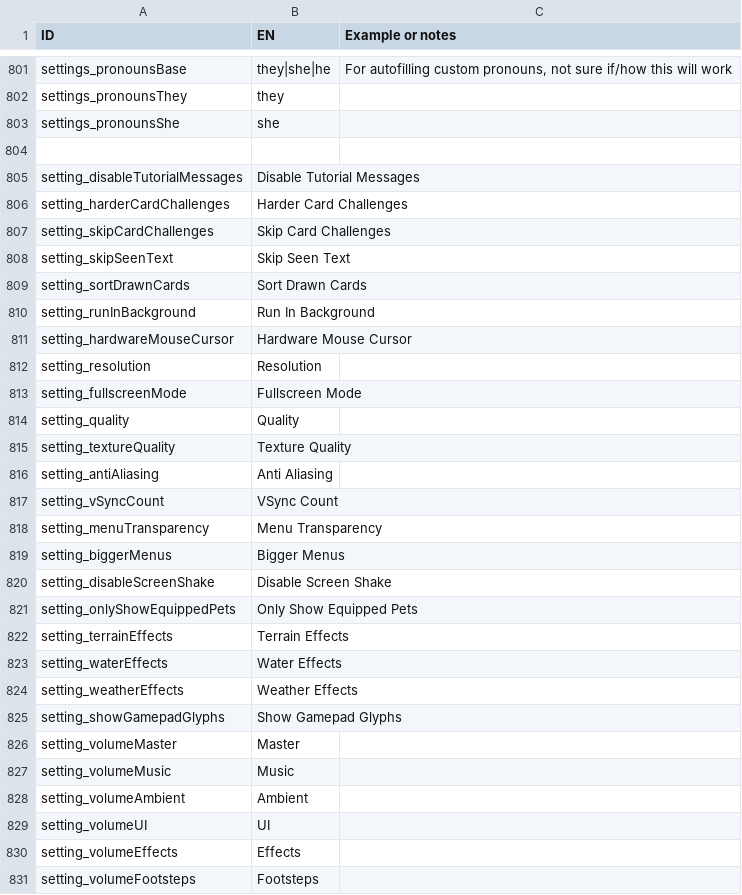
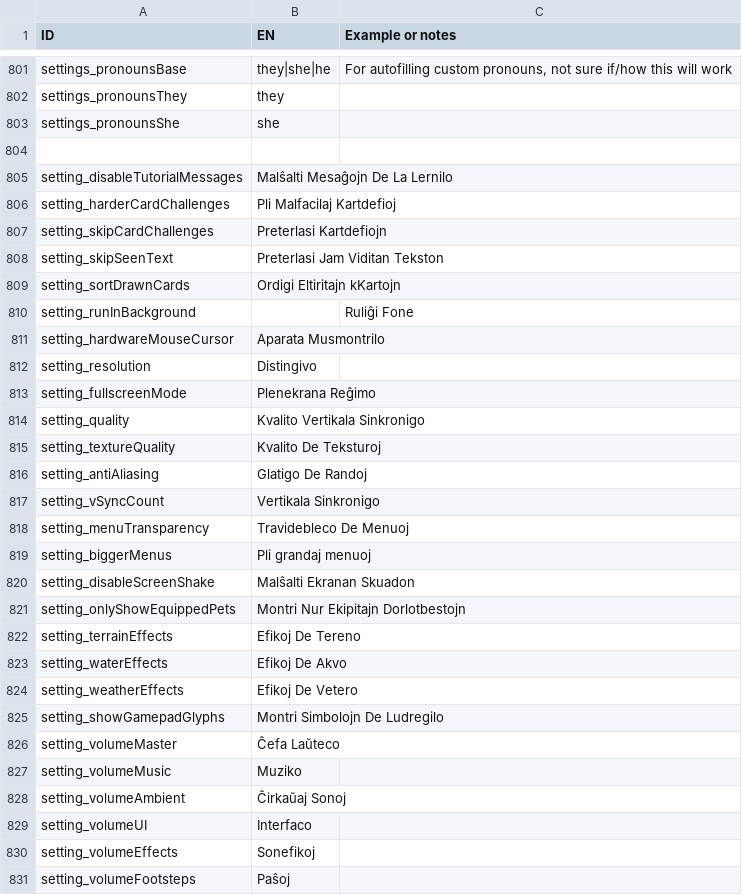
Before and after one commit to Terafora/exocolonist-esperanto-translation, a TSV file: Data/Exocolonist - localization.tsv, drawn as a sheet; only a part is shown, gaps mark what is left out; the diff covers the shown part only.

Commit message:
Translate card challenge UI

```diff
--- a/Data/Exocolonist - localization.tsv
+++ b/Data/Exocolonist - localization.tsv
@@ -804,28 +804,28 @@ settings_pronounsShe	she
 		
-setting_disableTutorialMessages	Disable Tutorial Messages	
-setting_harderCardChallenges	Harder Card Challenges	
-setting_skipCardChallenges	Skip Card Challenges	
-setting_skipSeenText	Skip Seen Text	
-setting_sortDrawnCards	Sort Drawn Cards	
-setting_runInBackground	Run In Background	
-setting_hardwareMouseCursor	Hardware Mouse Cursor	
-setting_resolution	Resolution	
-setting_fullscreenMode	Fullscreen Mode	
-setting_quality	Quality	
-setting_textureQuality	Texture Quality	
-setting_antiAliasing	Anti Aliasing	
-setting_vSyncCount	VSync Count	
-setting_menuTransparency	Menu Transparency	
-setting_biggerMenus	Bigger Menus	
-setting_disableScreenShake	Disable Screen Shake	
-setting_onlyShowEquippedPets	Only Show Equipped Pets	
-setting_terrainEffects	Terrain Effects	
-setting_waterEffects	Water Effects	
-setting_weatherEffects	Weather Effects	
-setting_showGamepadGlyphs	Show Gamepad Glyphs	
-setting_volumeMaster	Master	
-setting_volumeMusic	Music	
-setting_volumeAmbient	Ambient	
-setting_volumeUI	UI	
-setting_volumeEffects	Effects	
-setting_volumeFootsteps	Footsteps	
+setting_disableTutorialMessages	Malŝalti Mesaĝojn De La Lernilo	
+setting_harderCardChallenges	Pli Malfacilaj Kartdefioj	
+setting_skipCardChallenges	Preterlasi Kartdefiojn	
+setting_skipSeenText	Preterlasi Jam Viditan Tekston	
+setting_sortDrawnCards	Ordigi Eltiritajn kKartojn	
+setting_runInBackground		Ruliĝi Fone	
+setting_hardwareMouseCursor	Aparata Musmontrilo	
+setting_resolution	Distingivo	
+setting_fullscreenMode	Plenekrana Reĝimo
+setting_quality	Kvalito Vertikala Sinkronigo
+setting_textureQuality	Kvalito De Teksturoj
+setting_antiAliasing	Glatigo De Randoj	
+setting_vSyncCount	Vertikala Sinkronigo
+setting_menuTransparency	Travidebleco De Menuoj	
+setting_biggerMenus	Pli grandaj menuoj	
+setting_disableScreenShake	Malŝalti Ekranan Skuadon	
+setting_onlyShowEquippedPets	Montri Nur Ekipitajn Dorlotbestojn	
+setting_terrainEffects	Efikoj De Tereno	
+setting_waterEffects	Efikoj De Akvo	
+setting_weatherEffects	Efikoj De Vetero	
+setting_showGamepadGlyphs	Montri Simbolojn De Ludregilo
+setting_volumeMaster	Ĉefa Laŭteco	
+setting_volumeMusic	Muziko	
+setting_volumeAmbient	Ĉirkaŭaj Sonoj	
+setting_volumeUI	Interfaco	
+setting_volumeEffects	Sonefikoj	
+setting_volumeFootsteps	Paŝoj	
```
Also changed, not shown: 1 added row, 1 removed row and 81 edited cells elsewhere in this file.
